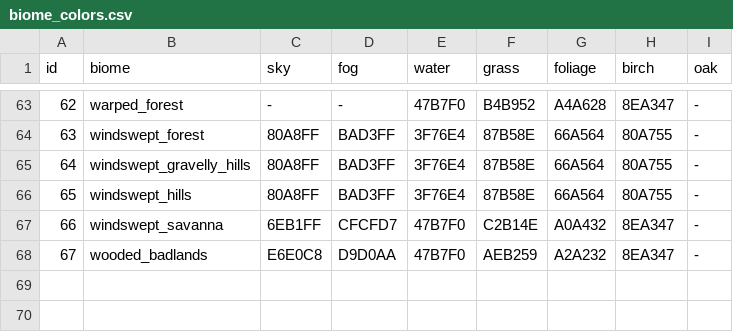
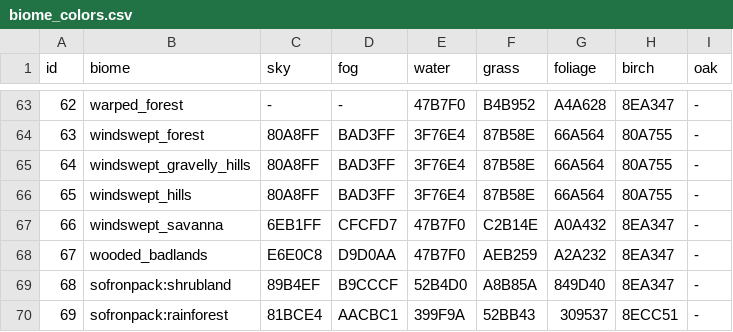
Before and after one commit to AntoniSofron/SofronPack, a CSV file: src/main/resources/assets/sofronpack/atmosphere/biome_colors.csv, drawn as a sheet; only a part is shown, gaps mark what is left out; the diff names each change by its address in the sheet, - before the commit and + after, or states it on an @@ line.

Commit message:
Add warm Shrubland and Rainforest biomes with mixed oak canopies (0.1.87)

```diff
--- a/src/main/resources/assets/sofronpack/atmosphere/biome_colors.csv
+++ b/src/main/resources/assets/sofronpack/atmosphere/biome_colors.csv
+row 69: 68 | sofronpack:shrubland | 89B4EF | B9CCCF | 52B4D0 | A8B85A | 849D40 | 8EA347 | -
+row 70: 69 | sofronpack:rainforest | 81BCE4 | AACBC1 | 399F9A | 52BB43 | 309537 | 8ECC51 | -
```
Also changed, not shown: 16 other files.
